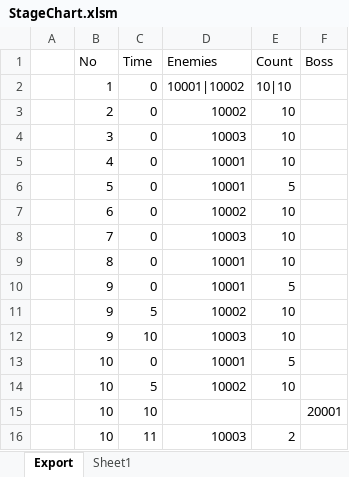
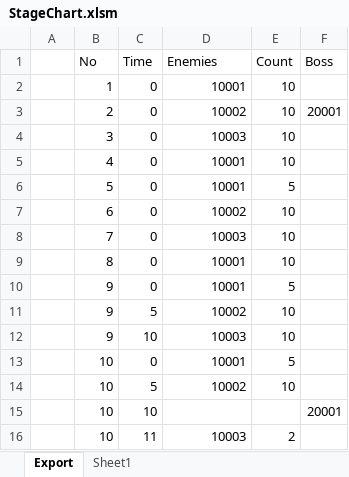
Before and after one commit to BlindBullet/ProjectDF, an Excel workbook: Assets/DataTables~/StageChart.xlsm, sheet Export, drawn as a sheet; values as stored, in another font and other column widths than the file's, no borders; charts and pictures not drawn; the diff names each change by its address in the sheet, - before the commit and + after, or states it on an @@ line.

```diff
--- a/Assets/DataTables~/StageChart.xlsm (sheet Export)
+++ b/Assets/DataTables~/StageChart.xlsm (sheet Export)
-D2 (Enemies): 10001|10002
+D2 (Enemies): 10001
-E2 (Count): 10|10
+E2 (Count): 10
-F3 (Boss): (empty)
+F3 (Boss): 20001
```
Also changed, not shown: charts or pictures, 19 other files.
